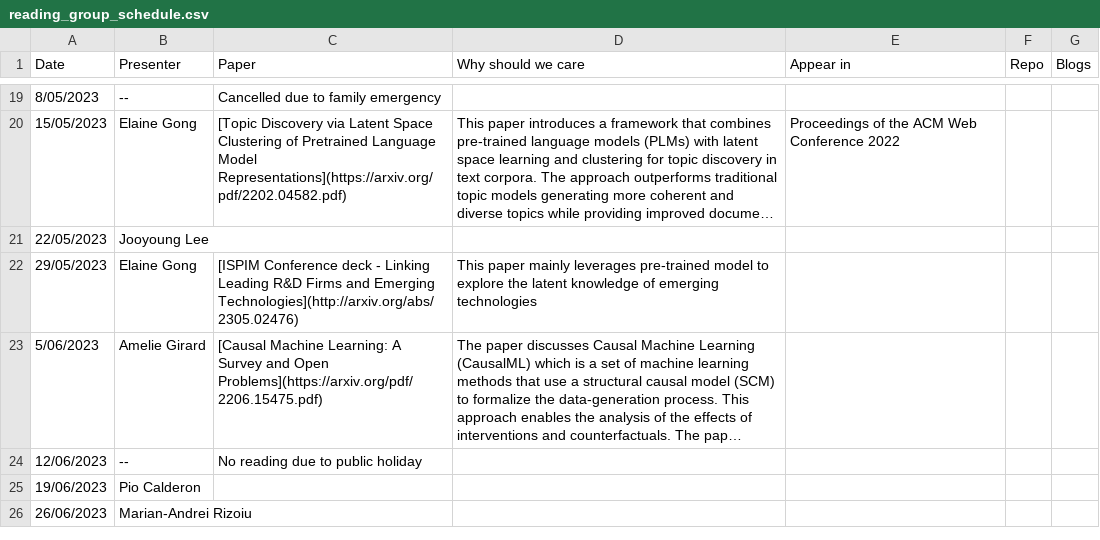
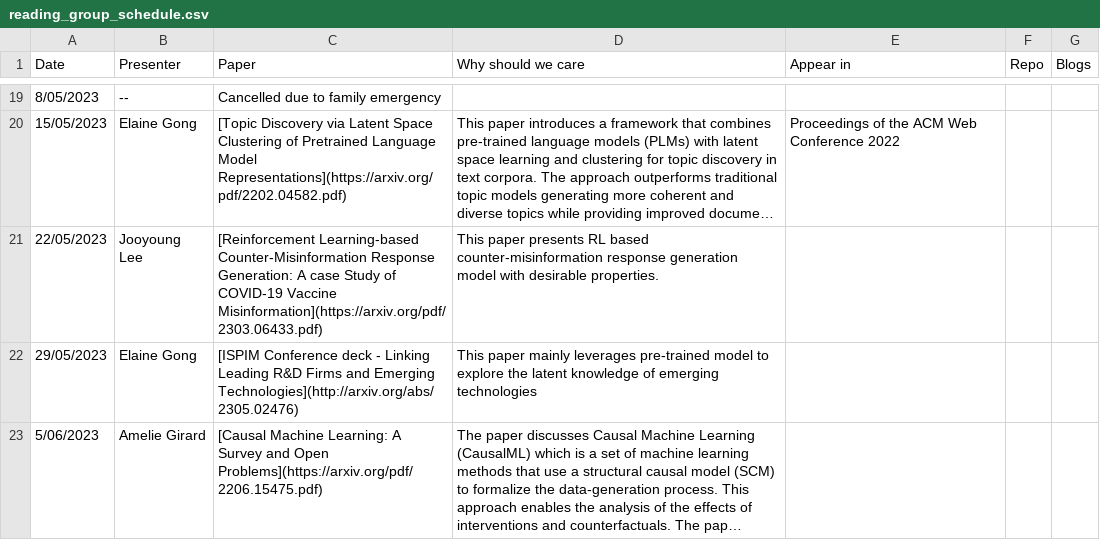
Before and after one commit to behavioral-ds/behavioral-ds.github.io, a CSV file: reading/reading_group_schedule.csv, drawn as a sheet; only a part is shown, gaps mark what is left out; the shorter side is filled out with more unchanged rows; long unchanged cells end in …; the diff names each change by its address in the sheet, - before the commit and + after, or states it on an @@ line.

```diff
--- a/reading/reading_group_schedule.csv
+++ b/reading/reading_group_schedule.csv
-C21 (Paper): (empty)
+C21 (Paper): [Reinforcement Learning-based Counter-Misinformation Response Generation: A case Study of COVID-19 Vaccine Misinformation](https://arxiv.org/pdf/2303.06433.pdf)
-D21 (Why should we care): (empty)
+D21 (Why should we care): This paper presents RL based counter-misinformation response generation model with desirable properties.
```
Also changed, not shown: 1 other file.
